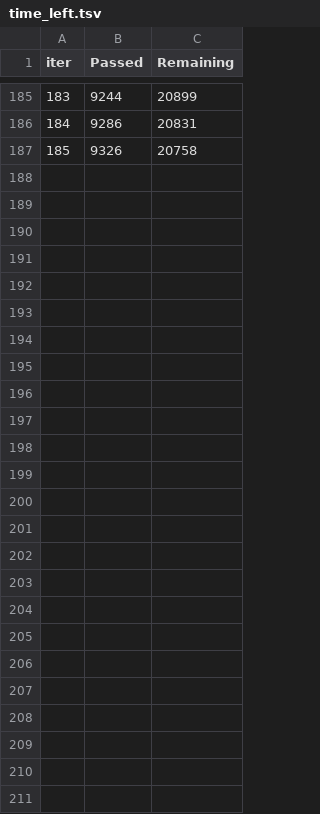
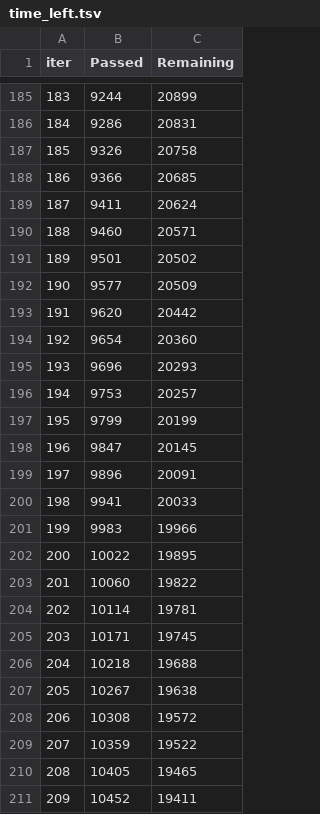
Before and after one commit to hamidhosen42/2026-IEEE-Big-Data-Traffic-Flow-Bench, a TSV file: analysis/t2lab/catboost_info/time_left.tsv, drawn as a sheet; only a part is shown, gaps mark what is left out.

```diff
--- a/analysis/t2lab/catboost_info/time_left.tsv
+++ b/analysis/t2lab/catboost_info/time_left.tsv
@@ -187 +187,25 @@ iter	Passed	Remaining
 185	9326	20758
+186	9366	20685
+187	9411	20624
+188	9460	20571
+189	9501	20502
+190	9577	20509
+191	9620	20442
+192	9654	20360
+193	9696	20293
+194	9753	20257
+195	9799	20199
+196	9847	20145
+197	9896	20091
+198	9941	20033
+199	9983	19966
+200	10022	19895
+201	10060	19822
+202	10114	19781
+203	10171	19745
+204	10218	19688
+205	10267	19638
+206	10308	19572
+207	10359	19522
+208	10405	19465
+209	10452	19411
```
Also changed, not shown: analysis/t2lab/catboost_info/learn_error.tsv, 2 other files.
